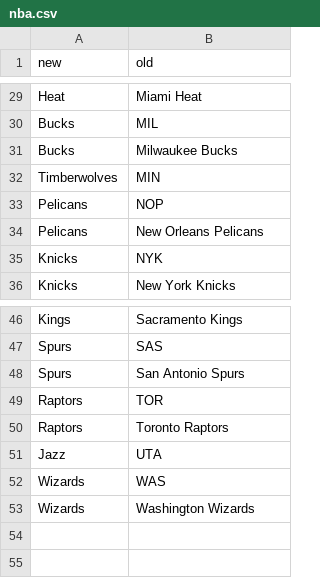
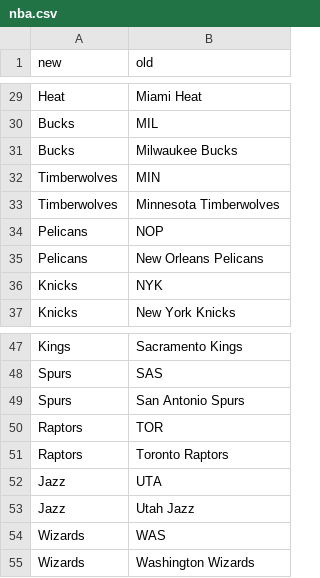
Before and after one commit to matheusccouto/tipster, a CSV file: dbt/seeds/nba.csv, drawn as a sheet; only a part is shown, gaps mark what is left out; the diff names each change by its address in the sheet, - before the commit and + after, or states it on an @@ line.

Commit message:
Add Timberwolves and Jazz

```diff
--- a/dbt/seeds/nba.csv
+++ b/dbt/seeds/nba.csv
+row 33: Timberwolves | Minnesota Timberwolves
+row 53: Jazz | Utah Jazz
```
